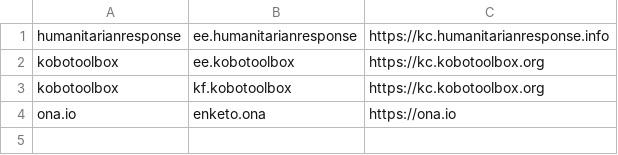
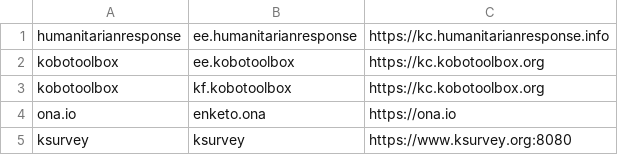
Before and after one commit to dsalazarrojas/dsalazarrojas.github.io, a CSV file: servers_correct.csv, drawn as a sheet.

Commit message:
Update servers_correct.csv

```diff
--- a/servers_correct.csv
+++ b/servers_correct.csv
@@ -4 +4,2 @@
 "ona.io","enketo.ona","https://ona.io"
+"ksurvey","ksurvey","https://www.ksurvey.org:8080"
```
